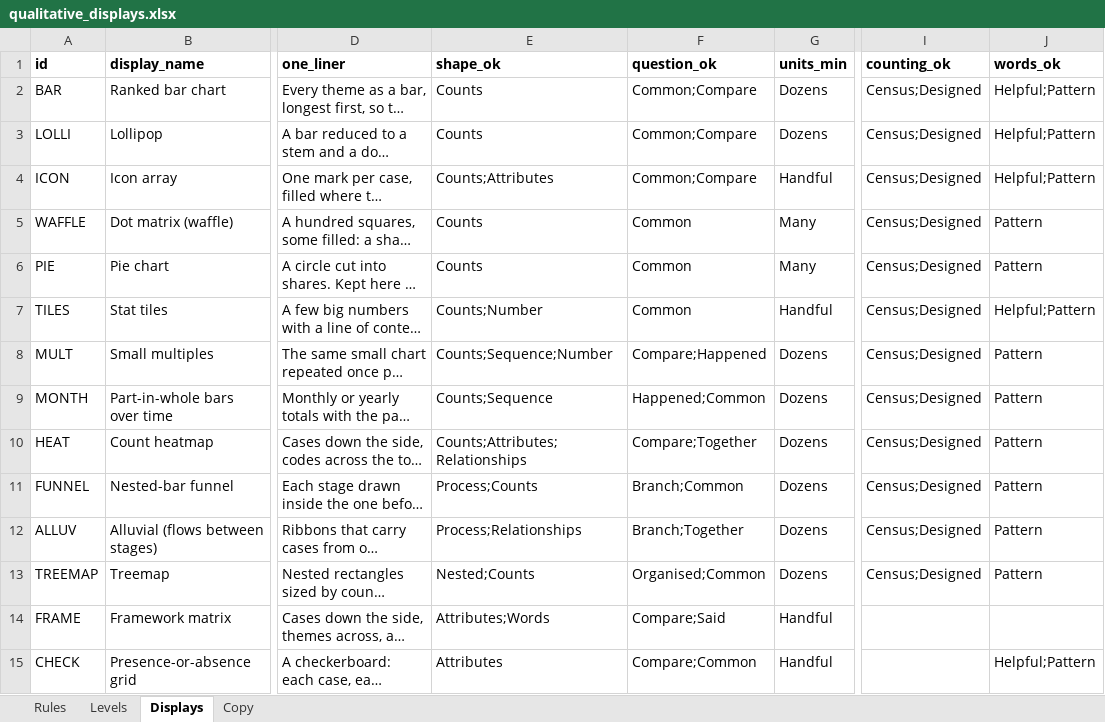
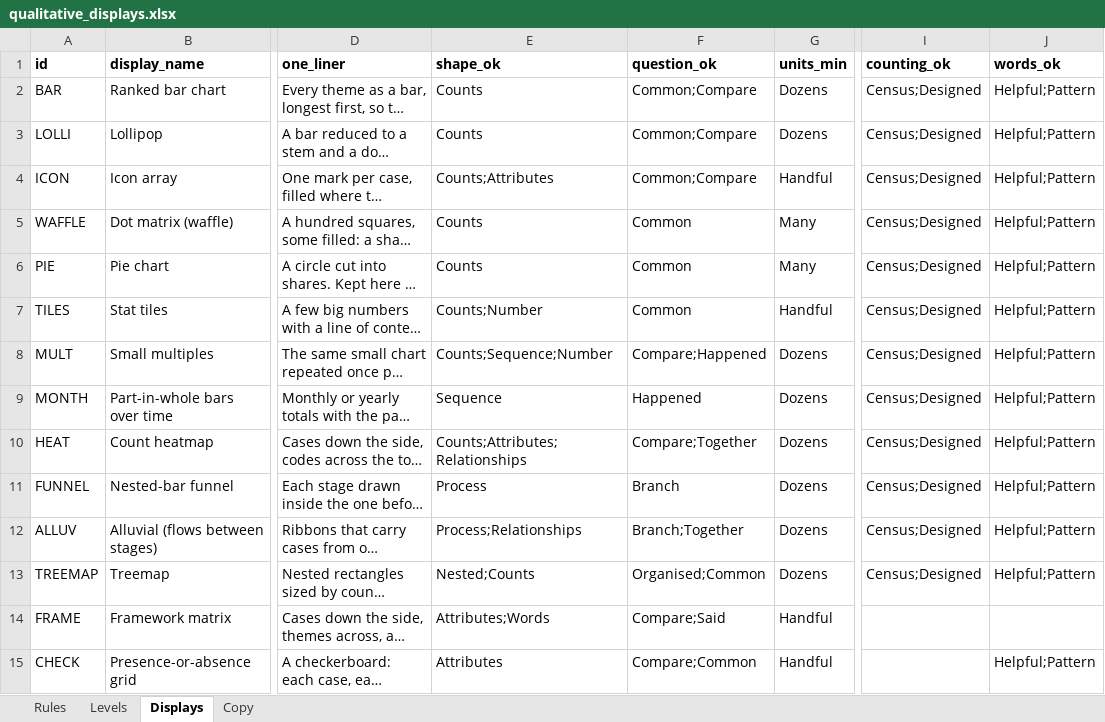
Before and after one commit to lwylie01/my-site, an Excel workbook: qualpicker/data/qualitative_displays.xlsx, sheet Displays, drawn as a sheet; only a part is shown, gaps mark what is left out; long unchanged cells end in …; values as stored, in another font and other column widths than the file's, no borders; the diff covers the shown part only; the diff names each change by its address in the sheet, - before the commit and + after, or states it on an @@ line.

```diff
--- a/qualpicker/data/qualitative_displays.xlsx (sheet Displays)
+++ b/qualpicker/data/qualitative_displays.xlsx (sheet Displays)
-J5:J6 (words_ok): Pattern
+J5:J6 (words_ok): Helpful;Pattern
-J8:J13 (words_ok): Pattern
+J8:J13 (words_ok): Helpful;Pattern
-E9 (shape_ok): Counts;Sequence
+E9 (shape_ok): Sequence
-F9 (question_ok): Happened;Common
+F9 (question_ok): Happened
-E11 (shape_ok): Process;Counts
+E11 (shape_ok): Process
-F11 (question_ok): Branch;Common
+F11 (question_ok): Branch
```
Also changed, not shown: 11 edited cells elsewhere in this sheet, 7 other files.
